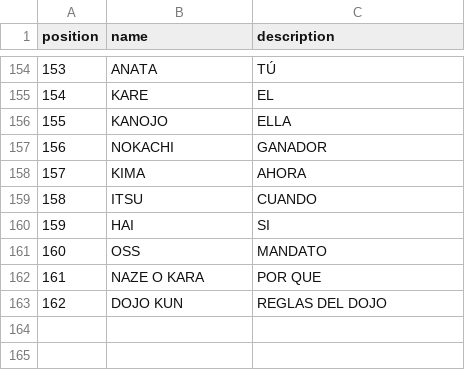
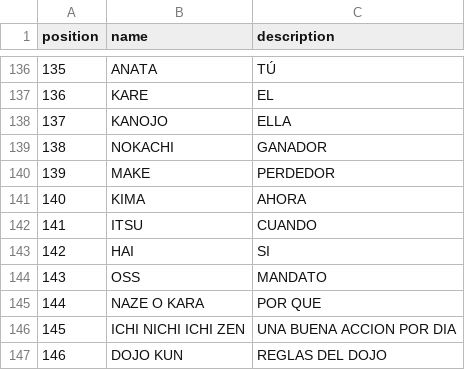
Before and after one commit to leof23/karateQuestionAsker, a CSV file: vocabulary.csv, drawn as a sheet; only a part is shown, gaps mark what is left out; the diff covers the shown part only; the diff names each change by its address in the sheet, - before the commit and + after, or states it on an @@ line.

```diff
--- a/vocabulary.csv
+++ b/vocabulary.csv
@@ column A (position) renumbered from row 8 down @@
+row 140: 139 | MAKE | PERDEDOR
+row 146: 145 | ICHI NICHI ICHI ZEN | UNA BUENA ACCION POR DIA
```
Also changed, not shown: 11 added rows and 29 removed rows elsewhere in this file, 1 other file.
